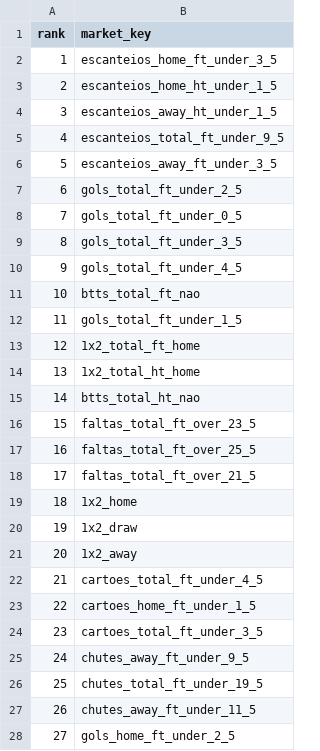
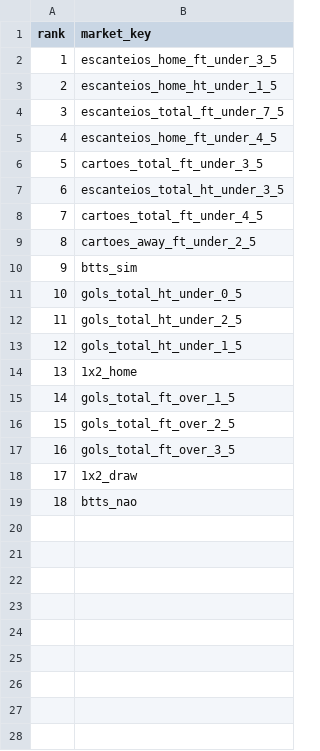
Before and after one commit to RGMV-Automacao/SCOUTCORE_QUANT, a CSV file: audit/ev_ranked.csv, drawn as a sheet; removed rows and columns are numbered as before the commit, all else as after; the diff names each change by its address in the sheet, - before the commit and + after, or states it on an @@ line.

```diff
--- a/audit/ev_ranked.csv
+++ b/audit/ev_ranked.csv
-B4 (market_key): escanteios_away_ht_under_1_5
+B4 (market_key): escanteios_total_ft_under_7_5
-B5 (market_key): escanteios_total_ft_under_9_5
+B5 (market_key): escanteios_home_ft_under_4_5
-B6 (market_key): escanteios_away_ft_under_3_5
+B6 (market_key): cartoes_total_ft_under_3_5
-B7 (market_key): gols_total_ft_under_2_5
+B7 (market_key): escanteios_total_ht_under_3_5
-B8 (market_key): gols_total_ft_under_0_5
+B8 (market_key): cartoes_total_ft_under_4_5
-B9 (market_key): gols_total_ft_under_3_5
+B9 (market_key): cartoes_away_ft_under_2_5
-B10 (market_key): gols_total_ft_under_4_5
+B10 (market_key): btts_sim
-B11 (market_key): btts_total_ft_nao
+B11 (market_key): gols_total_ht_under_0_5
-B12 (market_key): gols_total_ft_under_1_5
+B12 (market_key): gols_total_ht_under_2_5
-B13 (market_key): 1x2_total_ft_home
+B13 (market_key): gols_total_ht_under_1_5
-row 14: 13 | 1x2_total_ht_home
-row 15: 14 | btts_total_ht_nao
-row 16: 15 | faltas_total_ft_over_23_5
-row 17: 16 | faltas_total_ft_over_25_5
-row 18: 17 | faltas_total_ft_over_21_5
@@ column A (rank) renumbered between rows 14 and 19 @@
+row 15: 14 | gols_total_ft_over_1_5
+row 16: 15 | gols_total_ft_over_2_5
+row 17: 16 | gols_total_ft_over_3_5
-B19 (market_key): 1x2_away
+B19 (market_key): btts_nao
-row 22: 21 | cartoes_total_ft_under_4_5
-row 23: 22 | cartoes_home_ft_under_1_5
-row 24: 23 | cartoes_total_ft_under_3_5
-row 25: 24 | chutes_away_ft_under_9_5
-row 26: 25 | chutes_total_ft_under_19_5
-row 27: 26 | chutes_away_ft_under_11_5
-row 28: 27 | gols_home_ft_under_2_5
```
Also changed, not shown: audit/ev_capped_out.csv, audit/scout.csv, 9 other files.
